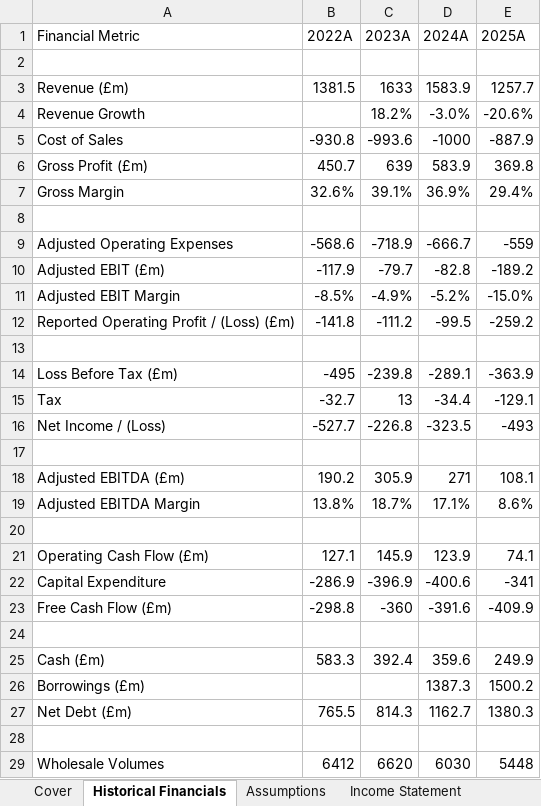
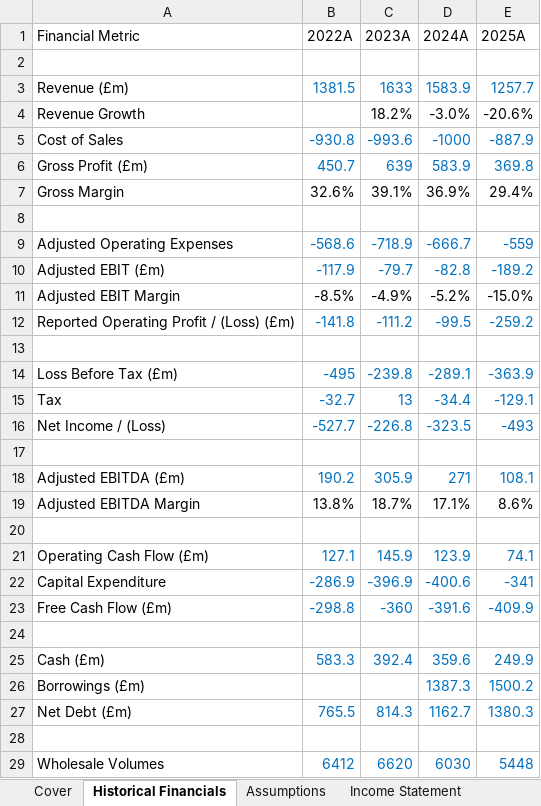
Before and after one commit to tanishqb0/aston-martin-financial-model, an Excel workbook: Aston Martin Financial Model.xlsx, sheet Historical Financials, drawn as a sheet; values as stored, in another font and other column widths than the file's, no borders; the diff names each change by its address in the sheet, - before the commit and + after, or states it on an @@ line.

Commit message:
Update Financial Model

```diff
--- a/Aston Martin Financial Model.xlsx (sheet Historical Financials)
+++ b/Aston Martin Financial Model.xlsx (sheet Historical Financials)
-B3:E3 text colour: black
+B3:E3 text colour: #0070C0
-B5:E6 text colour: black
+B5:E6 text colour: #0070C0
-B9:E10 text colour: black
+B9:E10 text colour: #0070C0
-B12:E12 text colour: black
+B12:E12 text colour: #0070C0
-B14:E16 text colour: black
+B14:E16 text colour: #0070C0
-B18:E18 text colour: black
+B18:E18 text colour: #0070C0
-B21:E23 text colour: black
+B21:E23 text colour: #0070C0
-B25:E25 text colour: black
+B25:E25 text colour: #0070C0
-D26:E26 text colour: black
+D26:E26 text colour: #0070C0
-B27:E27 text colour: black
+B27:E27 text colour: #0070C0
-B29:E29 text colour: black
+B29:E29 text colour: #0070C0
```
Also changed, not shown: sheet Cash Flow, sheet Assumptions, sheet Income Statement, sheet Cover.
